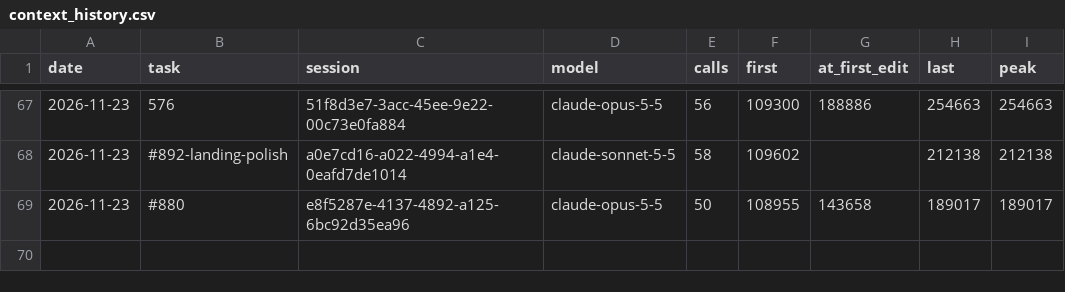
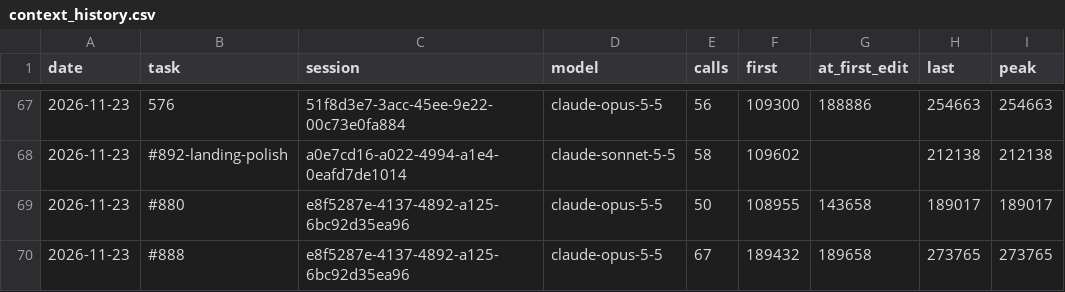
Before and after one commit to Maeximilion/Maex-Voice-Agent, a CSV file: docs/metrics/context_history.csv, drawn as a sheet; only a part is shown, gaps mark what is left out.

```diff
--- a/docs/metrics/context_history.csv
+++ b/docs/metrics/context_history.csv
@@ -69 +69,2 @@ date,task,session,model,calls,first,at_first_edit,last,peak
 2026-11-23,#880,e8f5287e-4137-4892-a125-6bc92d35ea96,claude-opus-5-5,50,108955,143658,189017,189017
+2026-11-23,#888,e8f5287e-4137-4892-a125-6bc92d35ea96,claude-opus-5-5,67,189432,189658,273765,273765
```
Also changed, not shown: docs/metrics/routing_history.csv, 3 other files.
